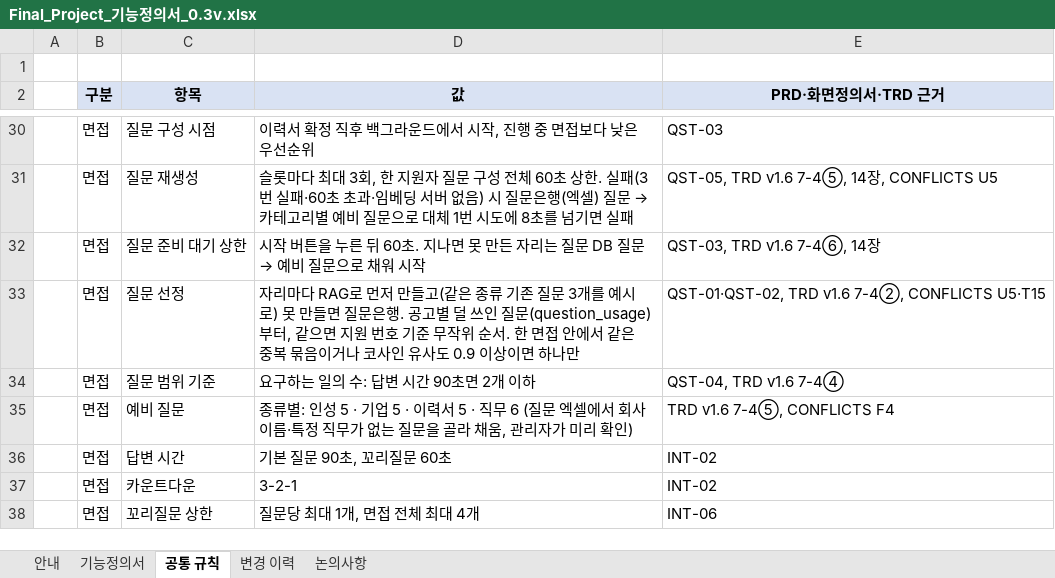
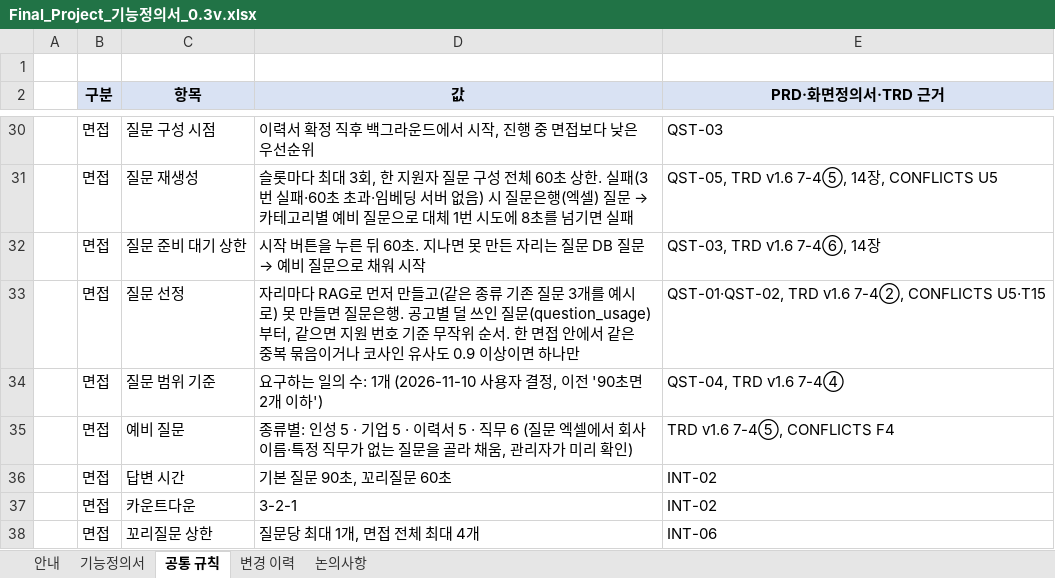
Before and after one commit to lampinthejini/home-work, an Excel workbook: HWF(TeamMAKE)/개인용/Final_Project_기능정의서_0.3v.xlsx, sheet 공통 규칙, drawn as a sheet; only a part is shown, gaps mark what is left out; values as stored, in another font and other column widths than the file's, no borders; the diff names each change by its address in the sheet, - before the commit and + after, or states it on an @@ line.

```diff
--- a/HWF(TeamMAKE)/개인용/Final_Project_기능정의서_0.3v.xlsx (sheet 공통 규칙)
+++ b/HWF(TeamMAKE)/개인용/Final_Project_기능정의서_0.3v.xlsx (sheet 공통 규칙)
-D34 (값): 요구하는 일의 수: 답변 시간 90초면 2개 이하
+D34 (값): 요구하는 일의 수: 1개 (2026-11-10 사용자 결정, 이전 '90초면 2개 이하')
```
Also changed, not shown: sheet 변경 이력, sheet 기능정의서, 17 other files.
